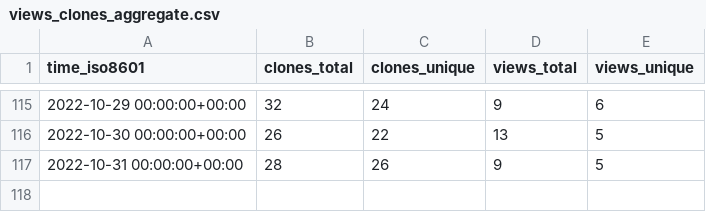
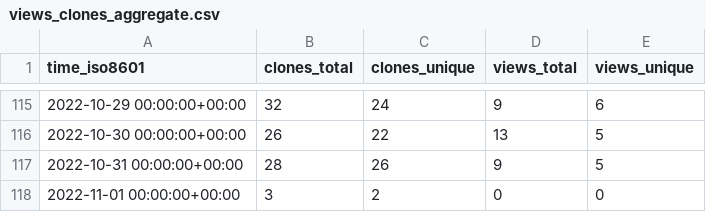
Before and after one commit to louisa-uno/claim-free-steam-packages, a CSV file: Luois45/claim-free-steam-packages/ghrs-data/views_clones_aggregate.csv, drawn as a sheet; only a part is shown, gaps mark what is left out; the diff names each change by its address in the sheet, - before the commit and + after, or states it on an @@ line.

```diff
--- a/Luois45/claim-free-steam-packages/ghrs-data/views_clones_aggregate.csv
+++ b/Luois45/claim-free-steam-packages/ghrs-data/views_clones_aggregate.csv
+row 118: 2022-11-01 00:00:00+00:00 | 3 | 2 | 0 | 0
```
Also changed, not shown: 1 other file.
